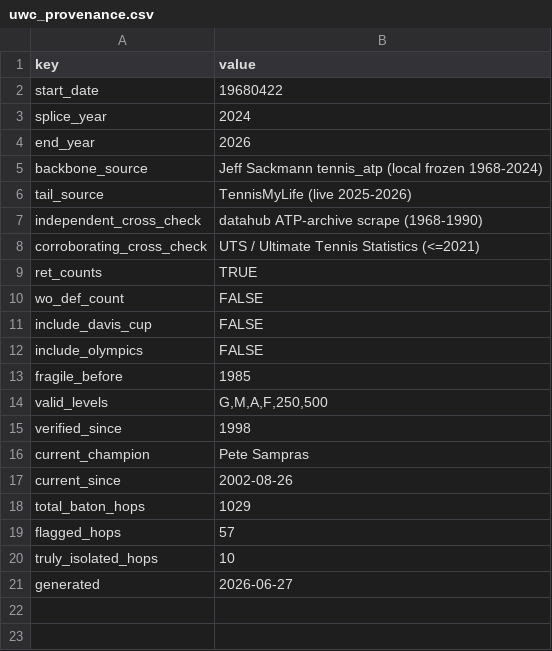
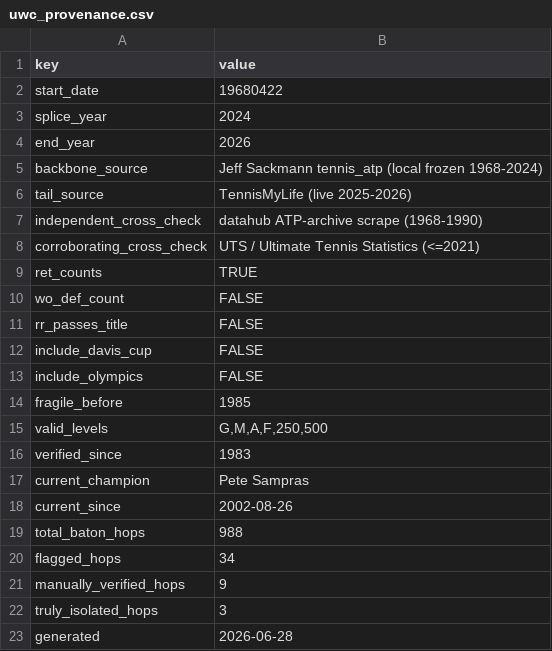
Before and after one commit to edshorthouse/tennis, a CSV file: uwc_provenance.csv, drawn as a sheet.

```diff
--- a/uwc_provenance.csv
+++ b/uwc_provenance.csv
@@ -10,2 +10,3 @@ ret_counts,TRUE
 wo_def_count,FALSE
+rr_passes_title,FALSE
 include_davis_cup,FALSE
@@ -14,8 +15,9 @@ fragile_before,1985
 valid_levels,"G,M,A,F,250,500"
-verified_since,1998
+verified_since,1983
 current_champion,Pete Sampras
 current_since,2002-08-26
-total_baton_hops,1029
-flagged_hops,57
-truly_isolated_hops,10
-generated,2026-06-27
+total_baton_hops,988
+flagged_hops,34
+manually_verified_hops,9
+truly_isolated_hops,3
+generated,2026-06-28
```
Also changed, not shown: uwc_lineage.csv, 4 other files.
